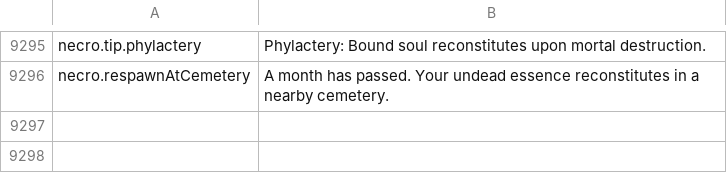
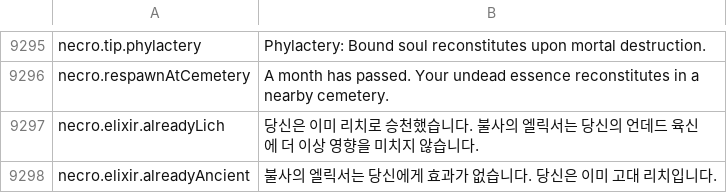
Before and after one commit to Chuz13/daggerfall-forever, a CSV file: locales/ko/Port_Strings.csv, drawn as a sheet; only a part is shown, gaps mark what is left out.

```diff
--- a/locales/ko/Port_Strings.csv
+++ b/locales/ko/Port_Strings.csv
@@ -9298 +9298,3 @@ necro.tip.phylactery,"Phylactery: Bound soul reconstitutes upon mortal destructi
 necro.respawnAtCemetery,"A month has passed. Your undead essence reconstitutes in a nearby cemetery."
+necro.elixir.alreadyLich,"당신은 이미 리치로 승천했습니다. 불사의 엘릭서는 당신의 언데드 육신에 더 이상 영향을 미치지 않습니다."
+necro.elixir.alreadyAncient,"불사의 엘릭서는 당신에게 효과가 없습니다. 당신은 이미 고대 리치입니다."
```
Also changed, not shown: locales/bg/Port_Strings.csv, locales/el/Port_Strings.csv, 28 other files.
